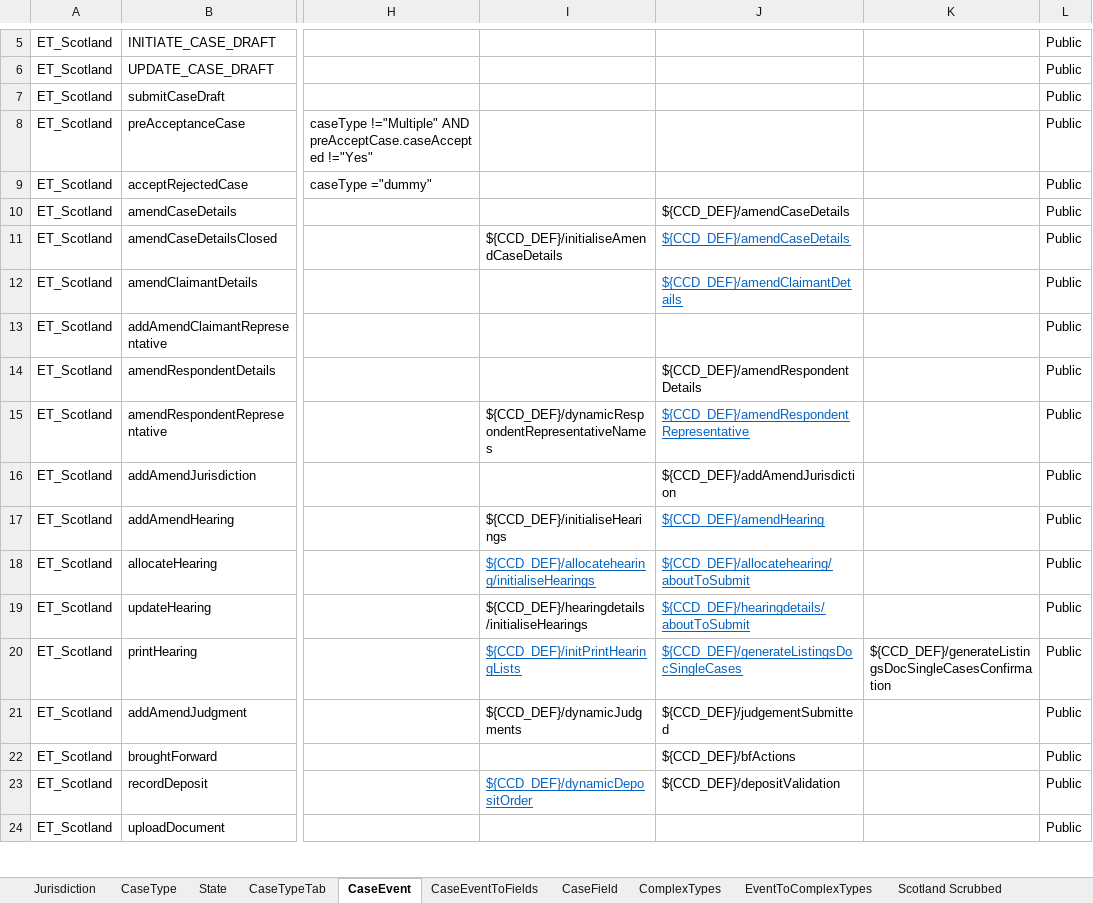
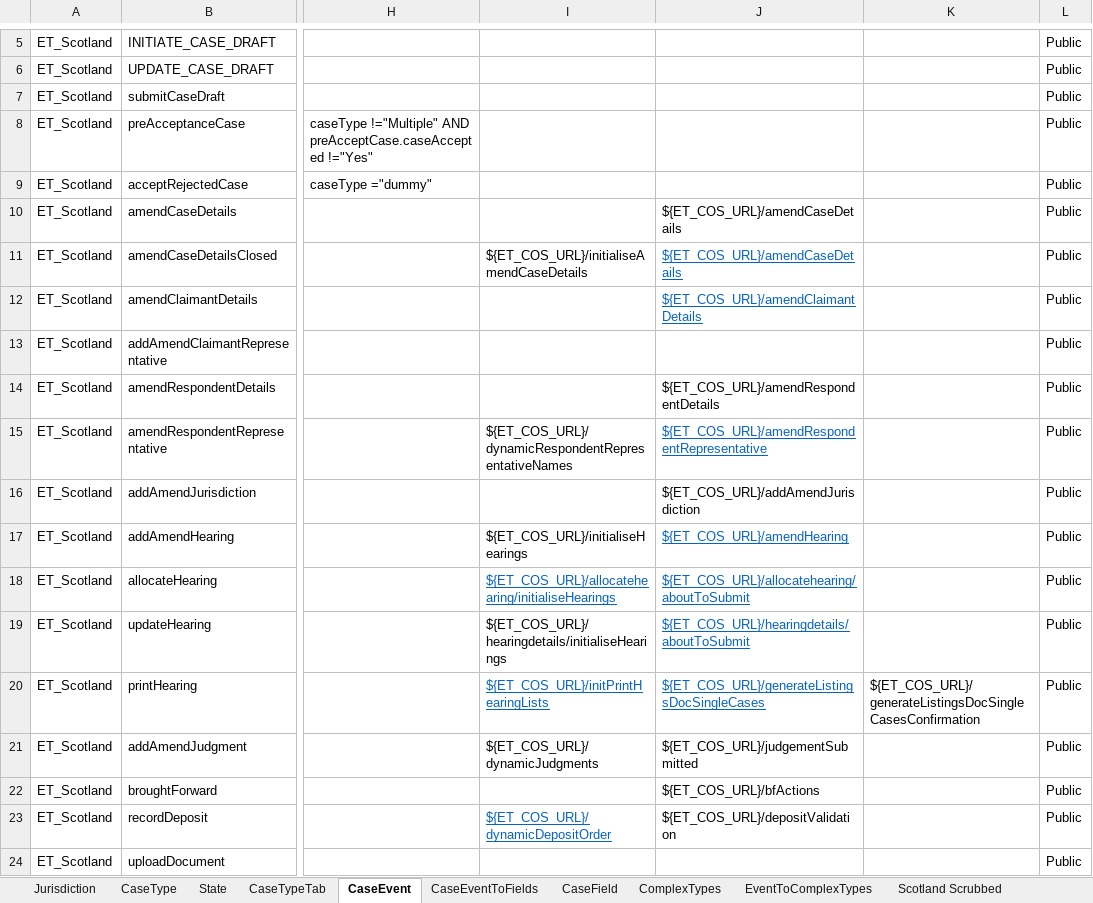
Before and after one commit to hmcts/et-ccd-definitions-scotland, an Excel workbook: definitions/xlsx/ccd-config-base.xlsx, sheet CaseEvent, drawn as a sheet; only a part is shown, gaps mark what is left out; values as stored, in another font and other column widths than the file's, no borders; the diff covers the shown part only; the diff names each change by its address in the sheet, - before the commit and + after, or states it on an @@ line.

```diff
--- a/definitions/xlsx/ccd-config-base.xlsx (sheet CaseEvent)
+++ b/definitions/xlsx/ccd-config-base.xlsx (sheet CaseEvent)
-J10:J11: ${CCD_DEF}/amendCaseDetails
+J10:J11: ${ET_COS_URL}/amendCaseDetails
-I11: ${CCD_DEF}/initialiseAmendCaseDetails
+I11: ${ET_COS_URL}/initialiseAmendCaseDetails
-J12: ${CCD_DEF}/amendClaimantDetails
+J12: ${ET_COS_URL}/amendClaimantDetails
-J14: ${CCD_DEF}/amendRespondentDetails
+J14: ${ET_COS_URL}/amendRespondentDetails
-I15: ${CCD_DEF}/dynamicRespondentRepresentativeNames
+I15: ${ET_COS_URL}/dynamicRespondentRepresentativeNames
-J15: ${CCD_DEF}/amendRespondentRepresentative
+J15: ${ET_COS_URL}/amendRespondentRepresentative
-J16: ${CCD_DEF}/addAmendJurisdiction
+J16: ${ET_COS_URL}/addAmendJurisdiction
-I17: ${CCD_DEF}/initialiseHearings
+I17: ${ET_COS_URL}/initialiseHearings
-J17: ${CCD_DEF}/amendHearing
+J17: ${ET_COS_URL}/amendHearing
-I18: ${CCD_DEF}/allocatehearing/initialiseHearings
+I18: ${ET_COS_URL}/allocatehearing/initialiseHearings
-J18: ${CCD_DEF}/allocatehearing/aboutToSubmit
+J18: ${ET_COS_URL}/allocatehearing/aboutToSubmit
-I19: ${CCD_DEF}/hearingdetails/initialiseHearings
+I19: ${ET_COS_URL}/hearingdetails/initialiseHearings
-J19: ${CCD_DEF}/hearingdetails/aboutToSubmit
+J19: ${ET_COS_URL}/hearingdetails/aboutToSubmit
-I20: ${CCD_DEF}/initPrintHearingLists
+I20: ${ET_COS_URL}/initPrintHearingLists
-J20: ${CCD_DEF}/generateListingsDocSingleCases
+J20: ${ET_COS_URL}/generateListingsDocSingleCases
-K20: ${CCD_DEF}/generateListingsDocSingleCasesConfirmation
+K20: ${ET_COS_URL}/generateListingsDocSingleCasesConfirmation
-I21: ${CCD_DEF}/dynamicJudgments
+I21: ${ET_COS_URL}/dynamicJudgments
-J21: ${CCD_DEF}/judgementSubmitted
+J21: ${ET_COS_URL}/judgementSubmitted
-J22: ${CCD_DEF}/bfActions
+J22: ${ET_COS_URL}/bfActions
-I23: ${CCD_DEF}/dynamicDepositOrder
+I23: ${ET_COS_URL}/dynamicDepositOrder
-J23: ${CCD_DEF}/depositValidation
+J23: ${ET_COS_URL}/depositValidation
```
Also changed, not shown: 42 edited cells elsewhere in this sheet, sheet CaseEventToFields, sheet CaseType, 5 other files.
